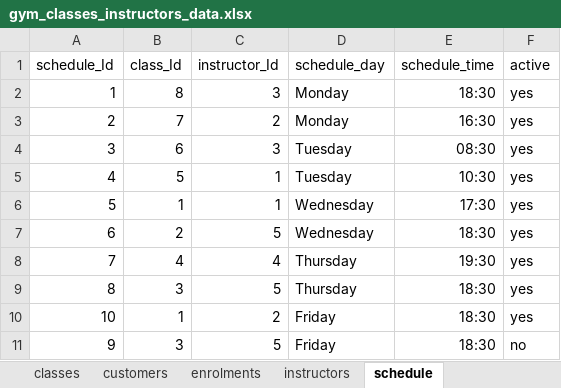
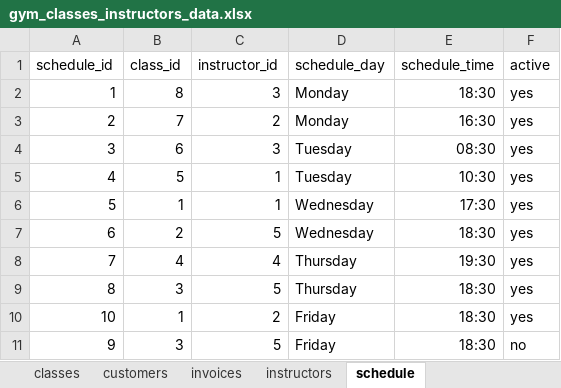
Before and after one commit to asilva-cell/cohort3, an Excel workbook: py-training/src/com230-excel/gym_classes_instructors_data.xlsx, sheet schedule, drawn as a sheet; values as stored, in another font and other column widths than the file's, no borders; the diff names each change by its address in the sheet, - before the commit and + after, or states it on an @@ line.

```diff
--- a/py-training/src/com230-excel/gym_classes_instructors_data.xlsx (sheet schedule)
+++ b/py-training/src/com230-excel/gym_classes_instructors_data.xlsx (sheet schedule)
-sheet tab: enrolments
+sheet tab: invoices
-A1: schedule_Id
+A1: schedule_id
-B1: class_Id
+B1: class_id
-C1: instructor_Id
+C1: instructor_id
```
Also changed, not shown: sheet invoices, sheet instructors, sheet customers, 6 other files.
